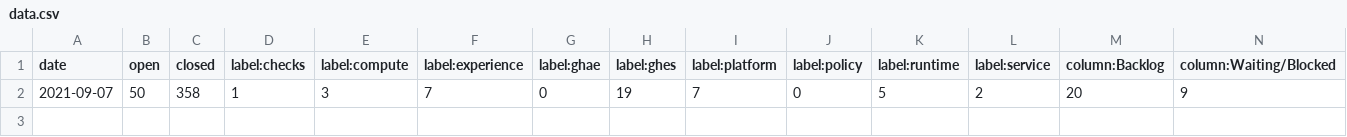
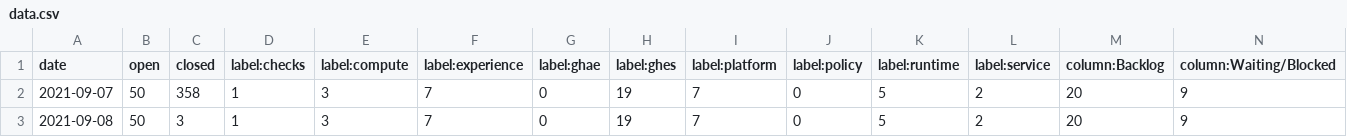
Before and after one commit to andymckay/c2c-actions-support-reports-test, a CSV file: data/data.csv, drawn as a sheet; only a part is shown; rows hold the shown columns only; the diff names each change by its address in the sheet, - before the commit and + after, or states it on an @@ line.

Commit message:
Update data.csv

```diff
--- a/data/data.csv
+++ b/data/data.csv
+row 3: 2021-09-08 | 50 | 3 | 1 | 3 | 7 | 0 | 19 | 7 | 0 | 5 | 2 | 20 | 9
```
